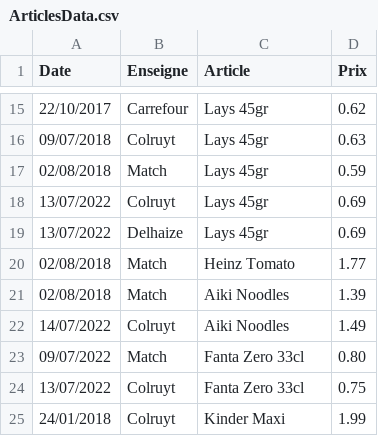
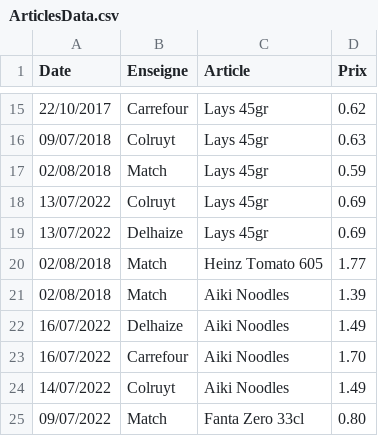
Before and after one commit to TuxStory/ComPrix, a CSV file: ArticlesData.csv, drawn as a sheet; only a part is shown, gaps mark what is left out; the shorter side is filled out with more unchanged rows.

Commit message:
Update DataBase

```diff
--- a/ArticlesData.csv
+++ b/ArticlesData.csv
@@ -19,4 +19,6 @@ Date,Enseigne,Article,Prix
 13/07/2022,Delhaize,Lays 45gr,0.69
-02/08/2018,Match,Heinz Tomato,1.77
+02/08/2018,Match,Heinz Tomato 605,1.77
 02/08/2018,Match,Aiki Noodles,1.39
+16/07/2022,Delhaize,Aiki Noodles,1.49
+16/07/2022,Carrefour,Aiki Noodles,1.70
 14/07/2022,Colruyt,Aiki Noodles,1.49
```
